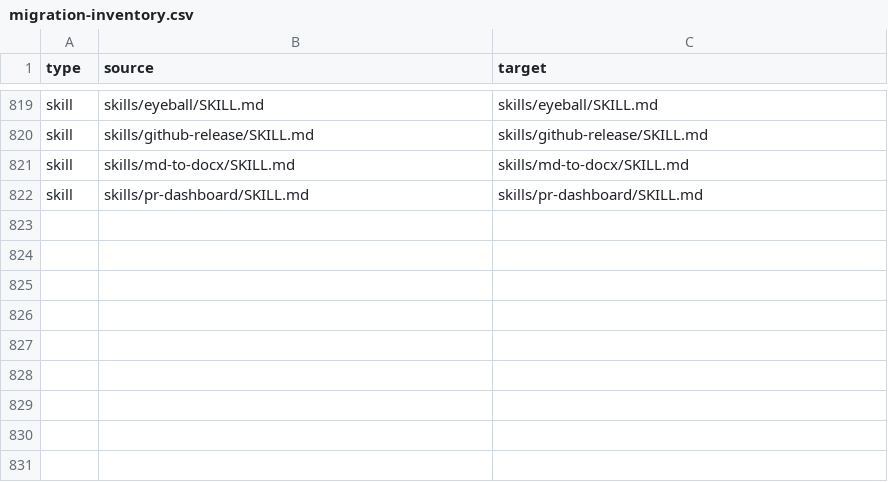
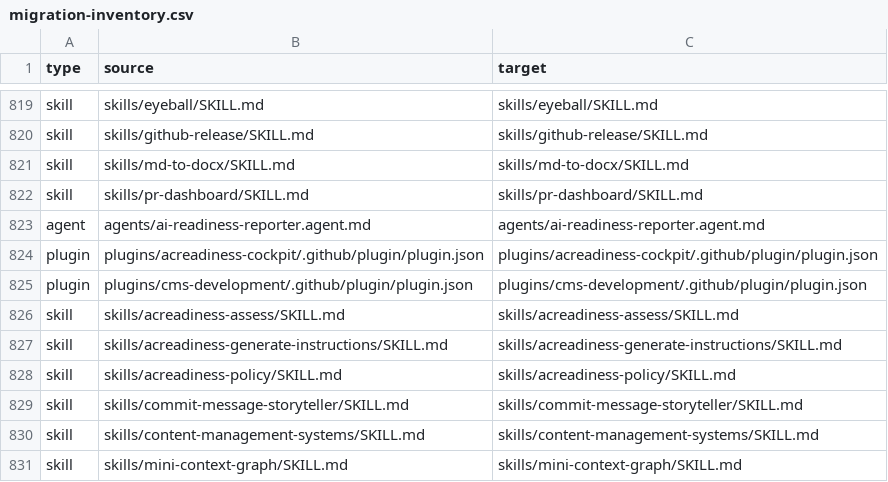
Before and after one commit to jiamaozheng/awesome-claude-code, a CSV file: docs/migration-inventory.csv, drawn as a sheet; only a part is shown, gaps mark what is left out; the diff names each change by its address in the sheet, - before the commit and + after, or states it on an @@ line.

```diff
--- a/docs/migration-inventory.csv
+++ b/docs/migration-inventory.csv
+row 823: agent | agents/ai-readiness-reporter.agent.md | agents/ai-readiness-reporter.agent.md
+row 824: plugin | plugins/acreadiness-cockpit/.github/plugin/plugin.json | plugins/acreadiness-cockpit/.github/plugin/plugin.json
+row 825: plugin | plugins/cms-development/.github/plugin/plugin.json | plugins/cms-development/.github/plugin/plugin.json
+row 826: skill | skills/acreadiness-assess/SKILL.md | skills/acreadiness-assess/SKILL.md
+row 827: skill | skills/acreadiness-generate-instructions/SKILL.md | skills/acreadiness-generate-instructions/SKILL.md
+row 828: skill | skills/acreadiness-policy/SKILL.md | skills/acreadiness-policy/SKILL.md
+row 829: skill | skills/commit-message-storyteller/SKILL.md | skills/commit-message-storyteller/SKILL.md
+row 830: skill | skills/content-management-systems/SKILL.md | skills/content-management-systems/SKILL.md
+row 831: skill | skills/mini-context-graph/SKILL.md | skills/mini-context-graph/SKILL.md
```
